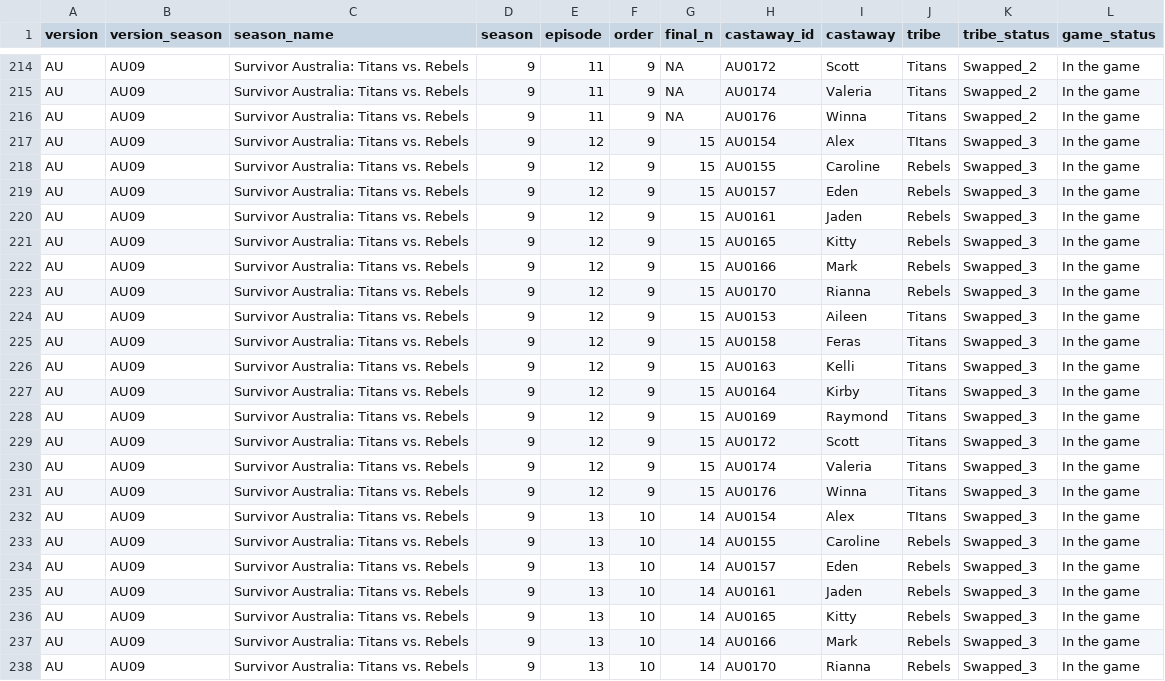
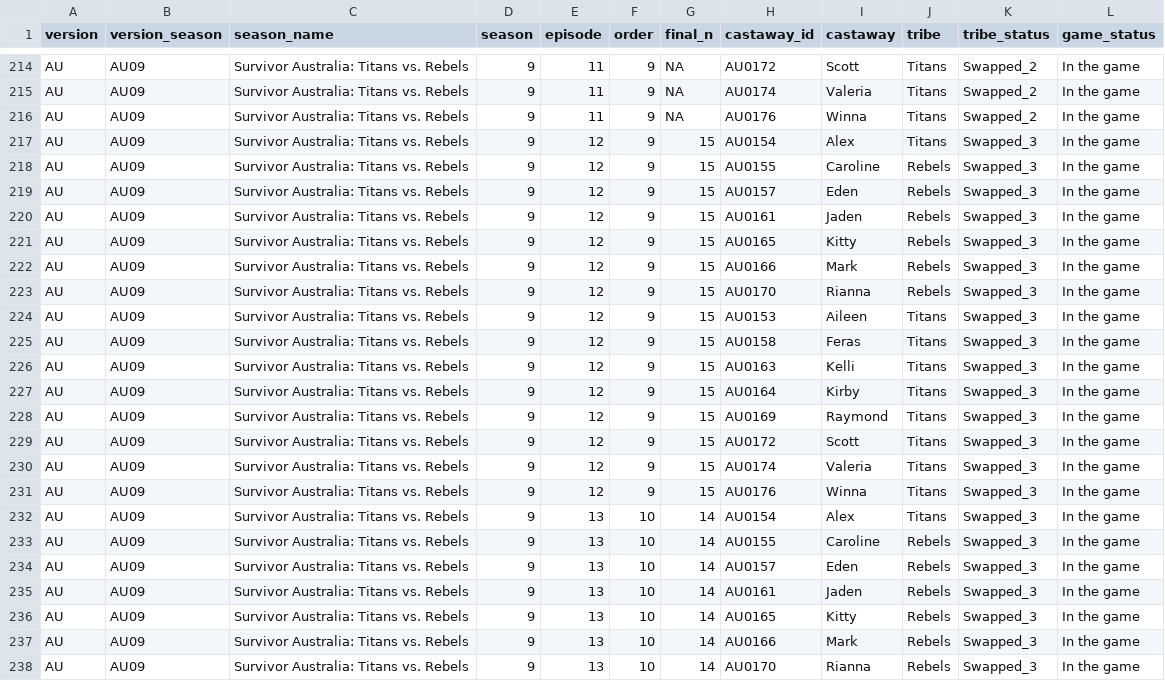
Before and after one commit to doehm/survivoR, a CSV file: dev/data/in-progress/AU09-boot-mapping.csv, drawn as a sheet; only a part is shown, gaps mark what is left out.

Commit message:
DEV update to AU09 in progress data

```diff
--- a/dev/data/in-progress/AU09-boot-mapping.csv
+++ b/dev/data/in-progress/AU09-boot-mapping.csv
@@ -216,3 +216,3 @@ AU,AU09,Survivor Australia: Titans vs. Rebels,9,11,9,NA,AU0174,Valeria,Titans,Sw
 AU,AU09,Survivor Australia: Titans vs. Rebels,9,11,9,NA,AU0176,Winna,Titans,Swapped_2,In the game
-AU,AU09,Survivor Australia: Titans vs. Rebels,9,12,9,15,AU0154,Alex,TItans,Swapped_3,In the game
+AU,AU09,Survivor Australia: Titans vs. Rebels,9,12,9,15,AU0154,Alex,Titans,Swapped_3,In the game
 AU,AU09,Survivor Australia: Titans vs. Rebels,9,12,9,15,AU0155,Caroline,Rebels,Swapped_3,In the game
@@ -231,3 +231,3 @@ AU,AU09,Survivor Australia: Titans vs. Rebels,9,12,9,15,AU0174,Valeria,Titans,Sw
 AU,AU09,Survivor Australia: Titans vs. Rebels,9,12,9,15,AU0176,Winna,Titans,Swapped_3,In the game
-AU,AU09,Survivor Australia: Titans vs. Rebels,9,13,10,14,AU0154,Alex,TItans,Swapped_3,In the game
+AU,AU09,Survivor Australia: Titans vs. Rebels,9,13,10,14,AU0154,Alex,Titans,Swapped_3,In the game
 AU,AU09,Survivor Australia: Titans vs. Rebels,9,13,10,14,AU0155,Caroline,Rebels,Swapped_3,In the game
```
